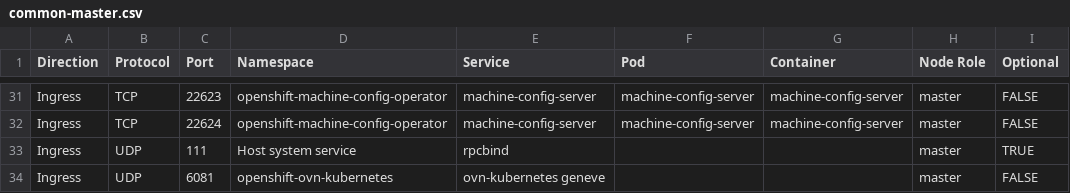
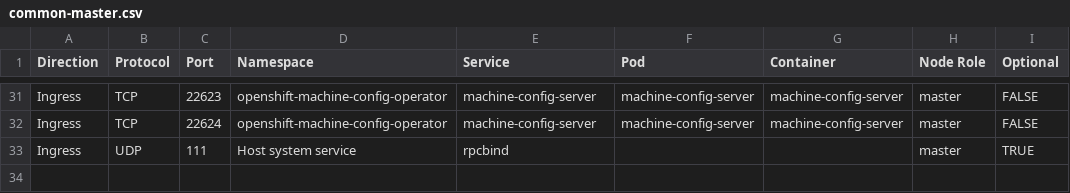
Before and after one commit to openshift-kni/commatrix, a CSV file: docs/stable/unique/common-master.csv, drawn as a sheet; only a part is shown, gaps mark what is left out.

```diff
--- a/docs/stable/unique/common-master.csv
+++ b/docs/stable/unique/common-master.csv
@@ -33,2 +33 @@ Ingress,TCP,22624,openshift-machine-config-operator,machine-config-server,machin
 Ingress,UDP,111,Host system service,rpcbind,,,master,TRUE
-Ingress,UDP,6081,openshift-ovn-kubernetes,ovn-kubernetes geneve,,,master,FALSE
```
Also changed, not shown: docs/stable/unique/aws.csv, docs/stable/unique/bm-sno.csv, 3 other files.
